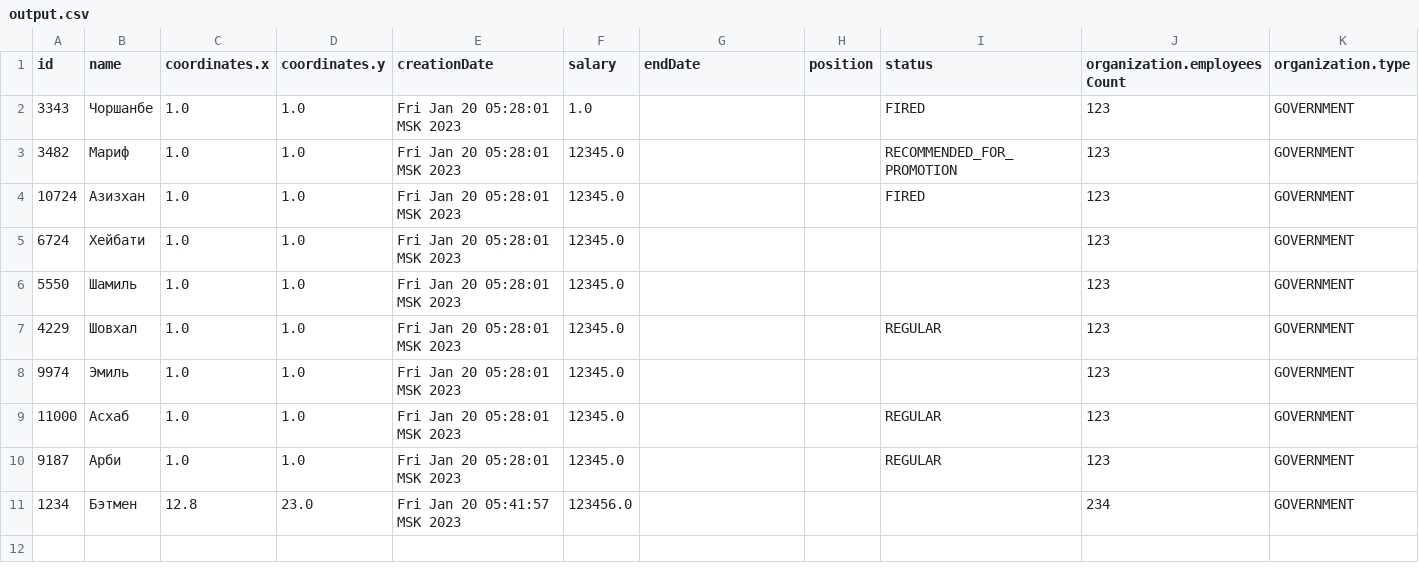
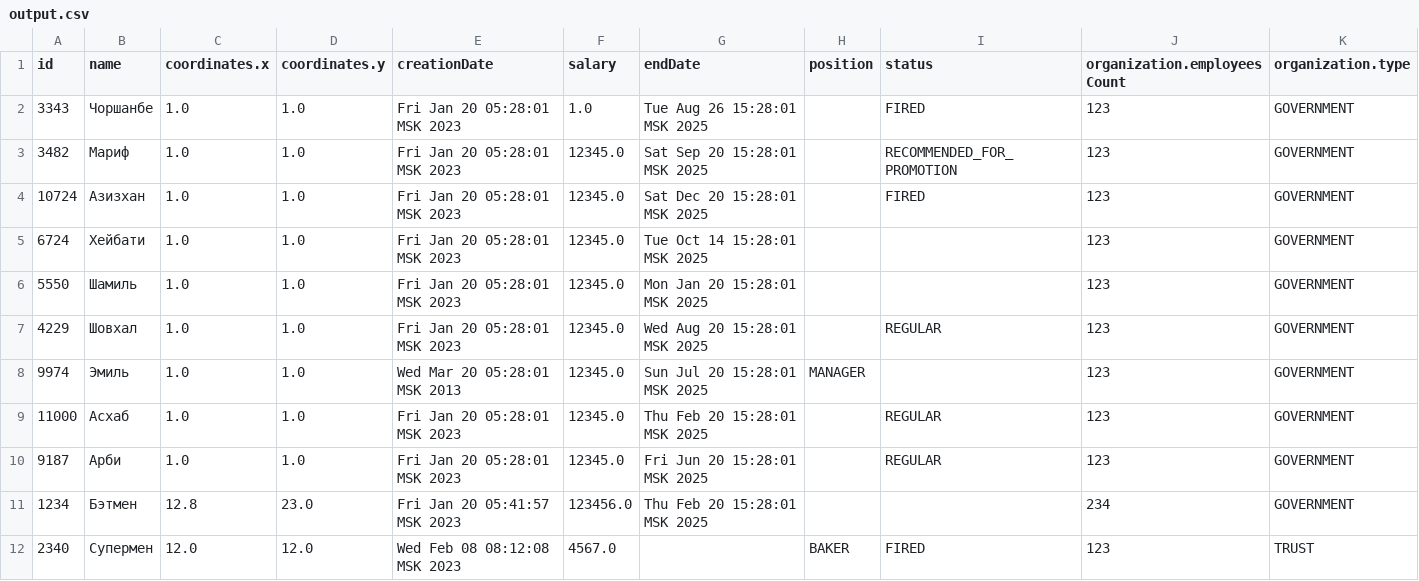
Before and after one commit to Dustik2003/GUI-Client-Server-collection-manager, a CSV file: output.csv, drawn as a sheet.

```diff
--- a/output.csv
+++ b/output.csv
@@ -1,11 +1,12 @@
 id,name,coordinates.x,coordinates.y,creationDate,salary,endDate,position,status,organization.employeesCount,organization.type
-3343,Чоршанбе,1.0,1.0,Fri Jan 20 05:28:01 MSK 2023,1.0,,,FIRED,123,GOVERNMENT
-3482,Мариф,1.0,1.0,Fri Jan 20 05:28:01 MSK 2023,12345.0,,,RECOMMENDED_FOR_PROMOTION,123,GOVERNMENT
-10724,Азизхан,1.0,1.0,Fri Jan 20 05:28:01 MSK 2023,12345.0,,,FIRED,123,GOVERNMENT
-6724,Хейбати,1.0,1.0,Fri Jan 20 05:28:01 MSK 2023,12345.0,,,,123,GOVERNMENT
-5550,Шамиль,1.0,1.0,Fri Jan 20 05:28:01 MSK 2023,12345.0,,,,123,GOVERNMENT
-4229,Шовхал,1.0,1.0,Fri Jan 20 05:28:01 MSK 2023,12345.0,,,REGULAR,123,GOVERNMENT
-9974,Эмиль,1.0,1.0,Fri Jan 20 05:28:01 MSK 2023,12345.0,,,,123,GOVERNMENT
-11000,Асхаб,1.0,1.0,Fri Jan 20 05:28:01 MSK 2023,12345.0,,,REGULAR,123,GOVERNMENT
-9187,Арби,1.0,1.0,Fri Jan 20 05:28:01 MSK 2023,12345.0,,,REGULAR,123,GOVERNMENT
-1234,Бэтмен,12.8,23.0,Fri Jan 20 05:41:57 MSK 2023,123456.0,,,,234,GOVERNMENT
+3343,Чоршанбе,1.0,1.0,Fri Jan 20 05:28:01 MSK 2023,1.0,Tue Aug 26 15:28:01 MSK 2025,,FIRED,123,GOVERNMENT
+3482,Мариф,1.0,1.0,Fri Jan 20 05:28:01 MSK 2023,12345.0,Sat Sep 20 15:28:01 MSK 2025,,RECOMMENDED_FOR_PROMOTION,123,GOVERNMENT
+10724,Азизхан,1.0,1.0,Fri Jan 20 05:28:01 MSK 2023,12345.0,Sat Dec 20 15:28:01 MSK 2025,,FIRED,123,GOVERNMENT
+6724,Хейбати,1.0,1.0,Fri Jan 20 05:28:01 MSK 2023,12345.0,Tue Oct 14 15:28:01 MSK 2025,,,123,GOVERNMENT
+5550,Шамиль,1.0,1.0,Fri Jan 20 05:28:01 MSK 2023,12345.0,Mon Jan 20 15:28:01 MSK 2025,,,123,GOVERNMENT
+4229,Шовхал,1.0,1.0,Fri Jan 20 05:28:01 MSK 2023,12345.0,Wed Aug 20 15:28:01 MSK 2025,,REGULAR,123,GOVERNMENT
+9974,Эмиль,1.0,1.0,Wed Mar 20 05:28:01 MSK 2013,12345.0,Sun Jul 20 15:28:01 MSK 2025,MANAGER,,123,GOVERNMENT
+11000,Асхаб,1.0,1.0,Fri Jan 20 05:28:01 MSK 2023,12345.0,Thu Feb 20 15:28:01 MSK 2025,,REGULAR,123,GOVERNMENT
+9187,Арби,1.0,1.0,Fri Jan 20 05:28:01 MSK 2023,12345.0,Fri Jun 20 15:28:01 MSK 2025,,REGULAR,123,GOVERNMENT
+1234,Бэтмен,12.8,23.0,Fri Jan 20 05:41:57 MSK 2023,123456.0,Thu Feb 20 15:28:01 MSK 2025,,,234,GOVERNMENT
+2340,Супермен,12.0,12.0,Wed Feb 08 08:12:08 MSK 2023,4567.0,,BAKER,FIRED,123,TRUST
```
Also changed, not shown: 4 other files.
